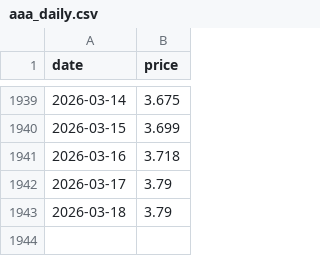
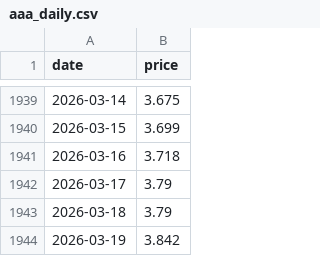
Before and after one commit to onthebay98/gas_price_forecaster, a CSV file: data/aaa_daily.csv, drawn as a sheet; only a part is shown, gaps mark what is left out.

Commit message:
Update AAA price, predictions, and maker orders

```diff
--- a/data/aaa_daily.csv
+++ b/data/aaa_daily.csv
@@ -1943 +1943,2 @@ date,price
 2026-03-18,3.79
+2026-03-19,3.842
```
Also changed, not shown: data/latest_predict.csv, 2 other files.
